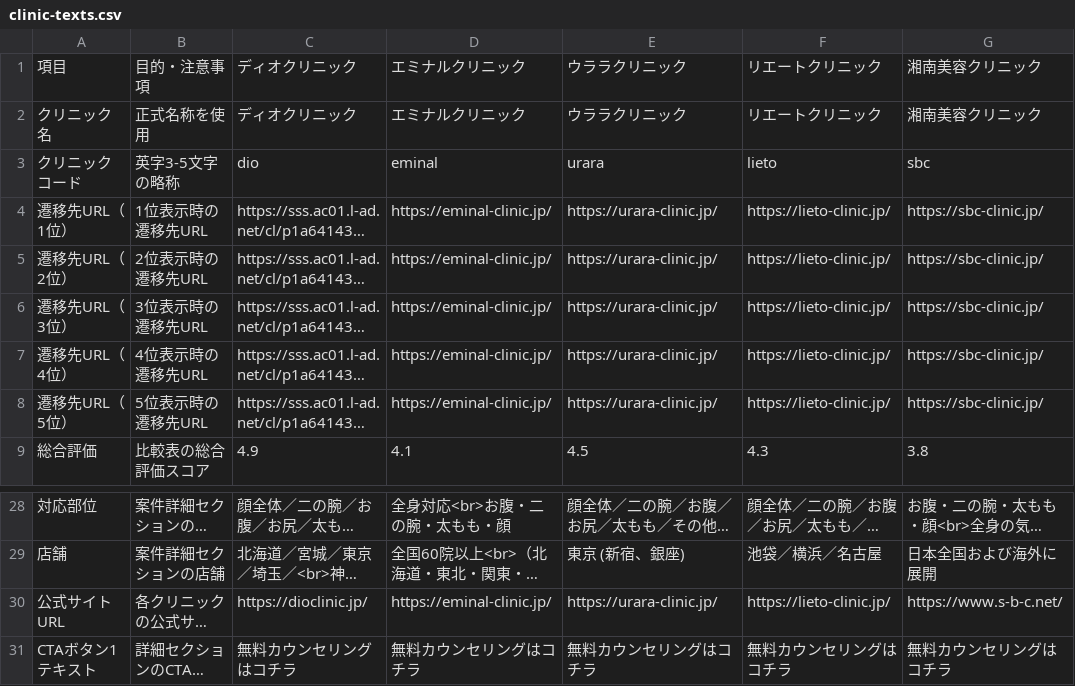
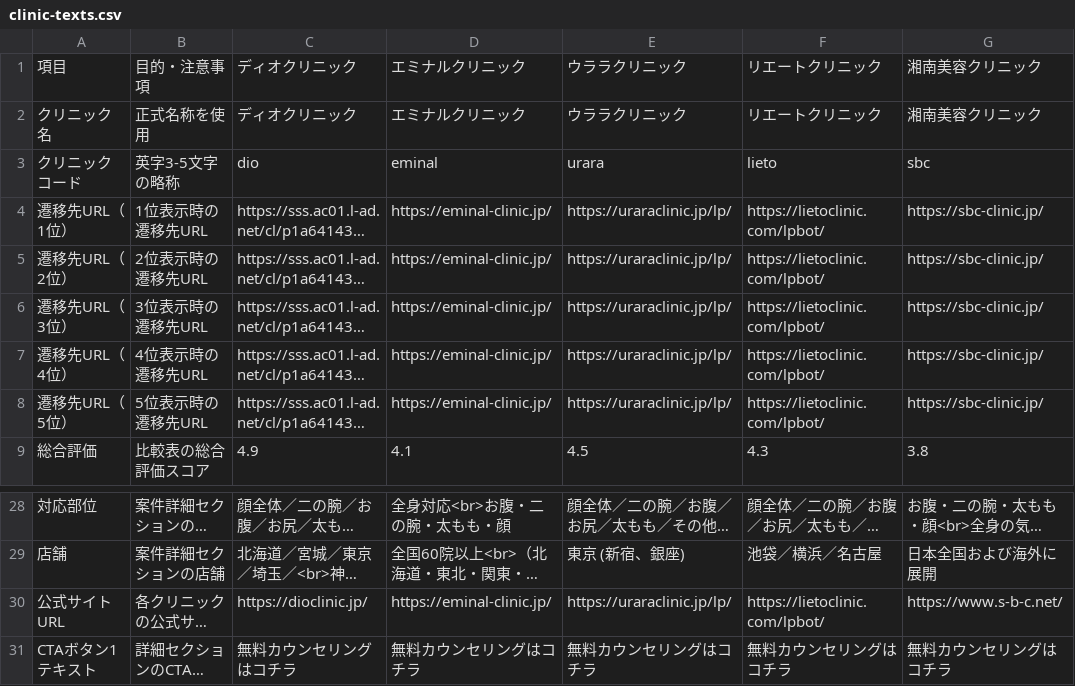
Before and after one commit to sennaoyuki/format_Site_2_-structure, a CSV file: public/injection-lipolysis001/data/clinic-texts.csv, drawn as a sheet; only a part is shown, gaps mark what is left out; long unchanged cells end in …; the diff names each change by its address in the sheet, - before the commit and + after, or states it on an @@ line.

```diff
--- a/public/injection-lipolysis001/data/clinic-texts.csv
+++ b/public/injection-lipolysis001/data/clinic-texts.csv
-E4:E8: https://urara-clinic.jp/
+E4:E8: https://uraraclinic.jp/lp/
-F4:F8: https://lieto-clinic.jp/
+F4:F8: https://lietoclinic.com/lpbot/
-E30: https://urara-clinic.jp/
+E30: https://uraraclinic.jp/lp/
-F30: https://lieto-clinic.jp/
+F30: https://lietoclinic.com/lpbot/
```
Also changed, not shown: 13 other files.
